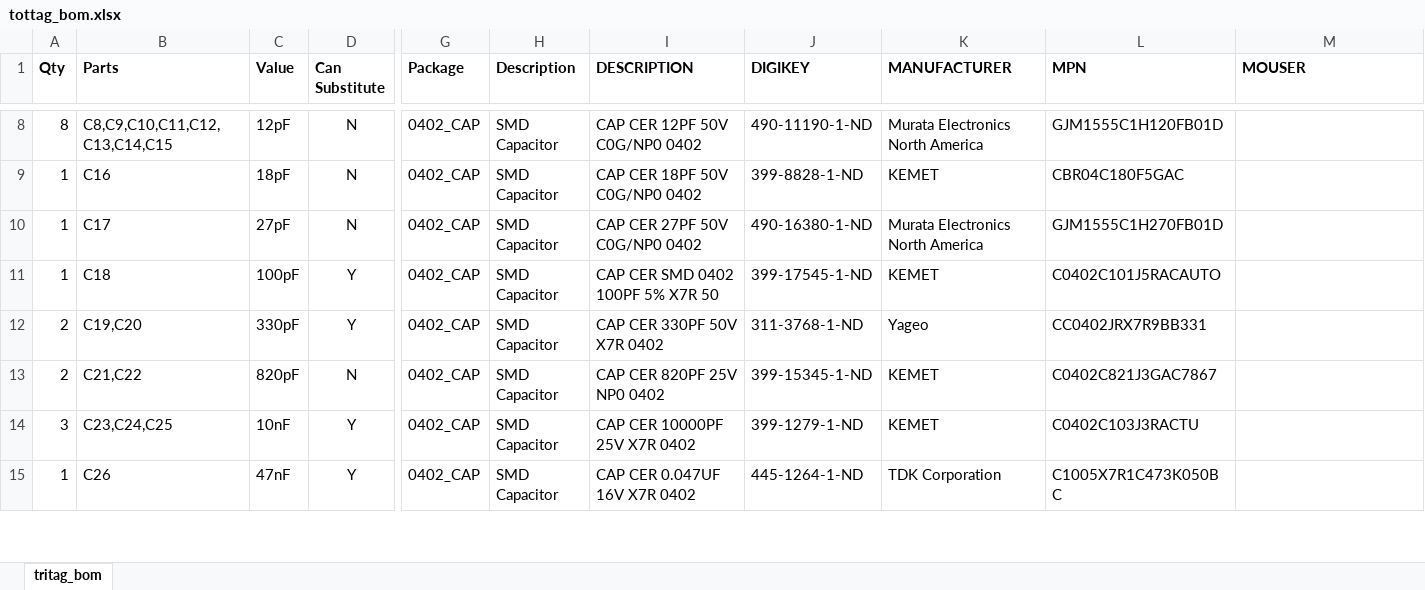
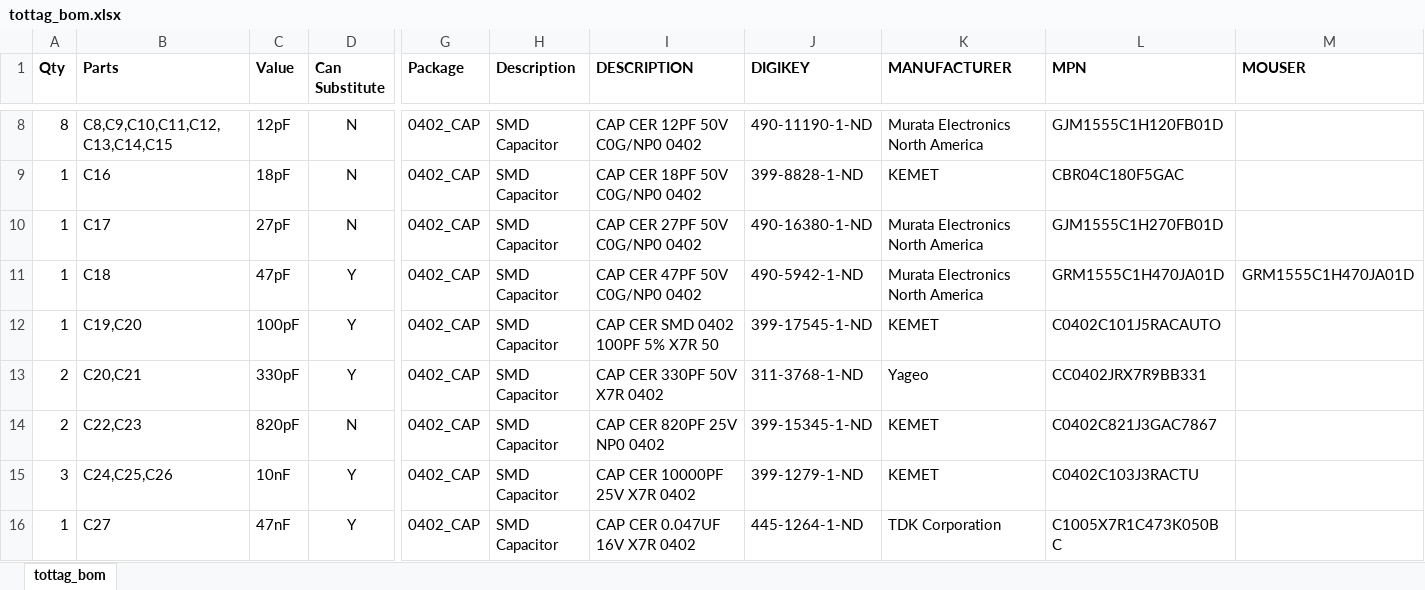
Before and after one commit to lab11/socitrack, an Excel workbook: hardware/tottag/rev_f/tottag_bom.xlsx, sheet tottag_bom, drawn as a sheet; only a part is shown, gaps mark what is left out; values as stored, in another font and other column widths than the file's, no borders; conditional formats not drawn; addresses are those after the commit; rows hold the shown columns only; the diff covers the shown part only; the diff names each change by its address in the sheet, - before the commit and + after, or states it on an @@ line.

```diff
--- a/hardware/tottag/rev_f/tottag_bom.xlsx (sheet tottag_bom)
+++ b/hardware/tottag/rev_f/tottag_bom.xlsx (sheet tottag_bom)
-sheet tab: tritag_bom
+sheet tab: tottag_bom
-C11 (Value): 100pF
+C11 (Value): 47pF
-I11 (DESCRIPTION): CAP CER SMD 0402 100PF 5% X7R 50
+I11 (DESCRIPTION): CAP CER 47PF 50V C0G/NP0 0402
-J11 (DIGIKEY): 399-17545-1-ND
+J11 (DIGIKEY): 490-5942-1-ND
-K11 (MANUFACTURER): KEMET
+K11 (MANUFACTURER): Murata Electronics North America
-L11 (MPN): C0402C101J5RACAUTO
+L11 (MPN): GRM1555C1H470JA01D
-M11 (MOUSER): (empty)
+M11 (MOUSER): GRM1555C1H470JA01D
-A12 (Qty): 2
+A12 (Qty): 1
-C12 (Value): 330pF
+C12 (Value): 100pF
-I12 (DESCRIPTION): CAP CER 330PF 50V X7R 0402
+I12 (DESCRIPTION): CAP CER SMD 0402 100PF 5% X7R 50
-J12 (DIGIKEY): 311-3768-1-ND
+J12 (DIGIKEY): 399-17545-1-ND
-K12 (MANUFACTURER): Yageo
+K12 (MANUFACTURER): KEMET
-L12 (MPN): CC0402JRX7R9BB331
+L12 (MPN): C0402C101J5RACAUTO
+row 13: 2 | C20,C21 | 330pF | Y | 0402_CAP | SMD Capacitor | CAP CER 330PF 50V X7R 0402 | 311-3768-1-ND | Yageo | CC0402JRX7R9BB331
-B14 (Parts): C21,C22
+B14 (Parts): C22,C23
-B15 (Parts): C23,C24,C25
+B15 (Parts): C24,C25,C26
-B16 (Parts): C26
+B16 (Parts): C27
```
Also changed, not shown: 2 added rows, 29 edited cells and cell formats elsewhere in this sheet, 1 other file.
